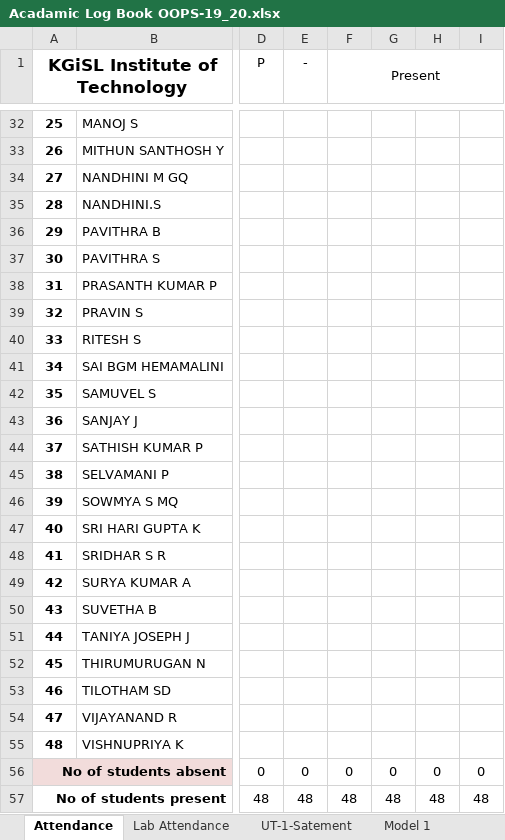
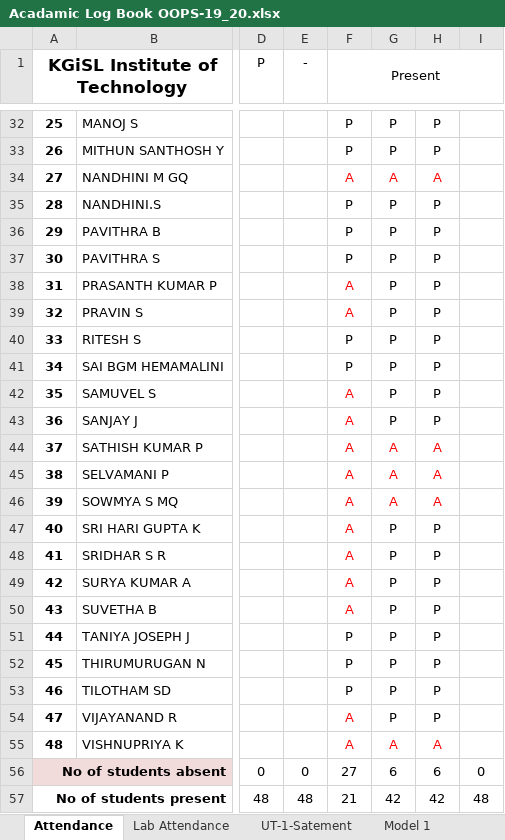
Before and after one commit to rajasekaran36/CS8392-OOPS, an Excel workbook: 2019/Acadamic Log Book OOPS-19_20.xlsx, sheet Attendance, drawn as a sheet; only a part is shown, gaps mark what is left out; values as stored, in another font and other column widths than the file's, no borders; the diff covers the shown part only; the diff names each change by its address in the sheet, - before the commit and + after, or states it on an @@ line.

```diff
--- a/2019/Acadamic Log Book OOPS-19_20.xlsx (sheet Attendance)
+++ b/2019/Acadamic Log Book OOPS-19_20.xlsx (sheet Attendance)
-F32:F33 (Present): (empty)
+F32:F33 (Present): P
-G32:G33: (empty)
+G32:G33: P
-H32:H33: (empty)
+H32:H33: P
-F34 (Present): (empty)
+F34 (Present): A
-G34: (empty)
+G34: A
-H34: (empty)
+H34: A
-F35:F37 (Present): (empty)
+F35:F37 (Present): P
-G35:G43: (empty)
+G35:G43: P
-H35:H43: (empty)
+H35:H43: P
-F38:F39 (Present): (empty)
+F38:F39 (Present): A
-F40:F41 (Present): (empty)
+F40:F41 (Present): P
-F42:F50 (Present): (empty)
+F42:F50 (Present): A
-G44:G46: (empty)
+G44:G46: A
-H44:H46: (empty)
+H44:H46: A
-G47:G54: (empty)
+G47:G54: P
-H47:H54: (empty)
+H47:H54: P
-F51:F53 (Present): (empty)
+F51:F53 (Present): P
-F54:F55 (Present): (empty)
+F54:F55 (Present): A
-G55: (empty)
+G55: A
-H55: (empty)
+H55: A
-F56 (Present): 0
+F56 (Present): 27
-G56: 0
+G56: 6
-H56: 0
+H56: 6
-F57 (Present): 48
+F57 (Present): 21
-G57: 48
+G57: 42
-H57: 48
+H57: 42
```
Also changed, not shown: 81 edited cells elsewhere in this sheet.
